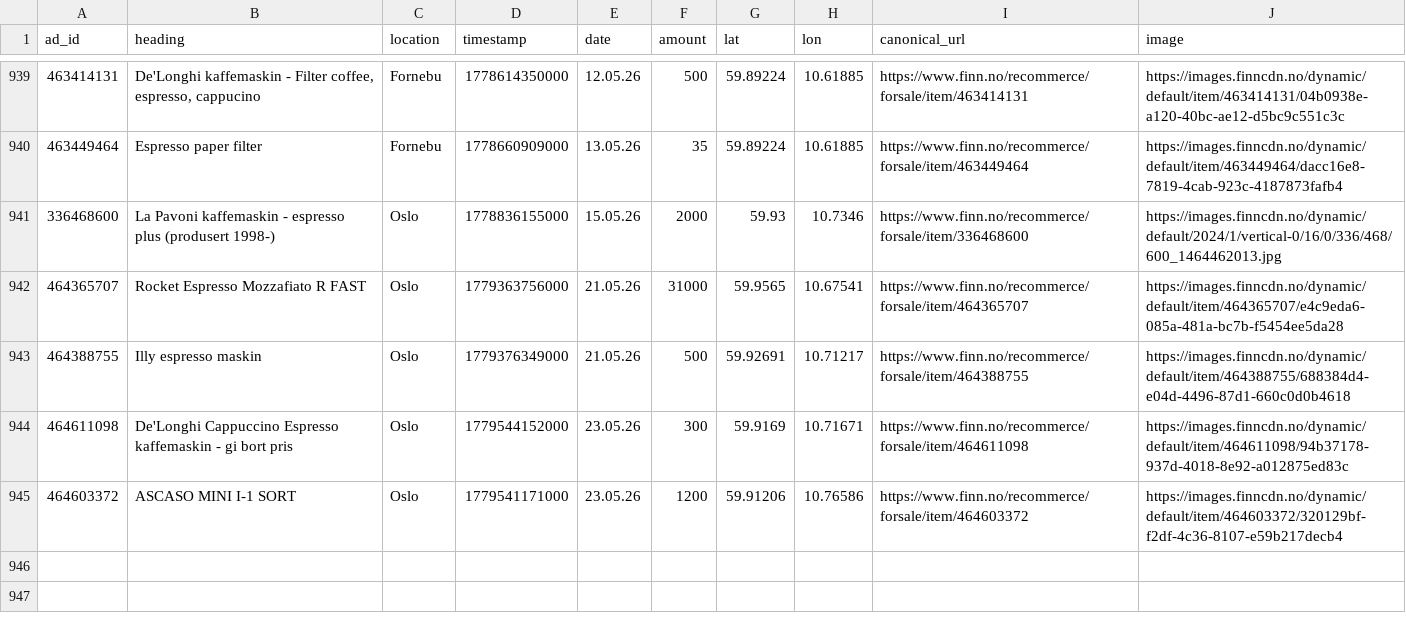
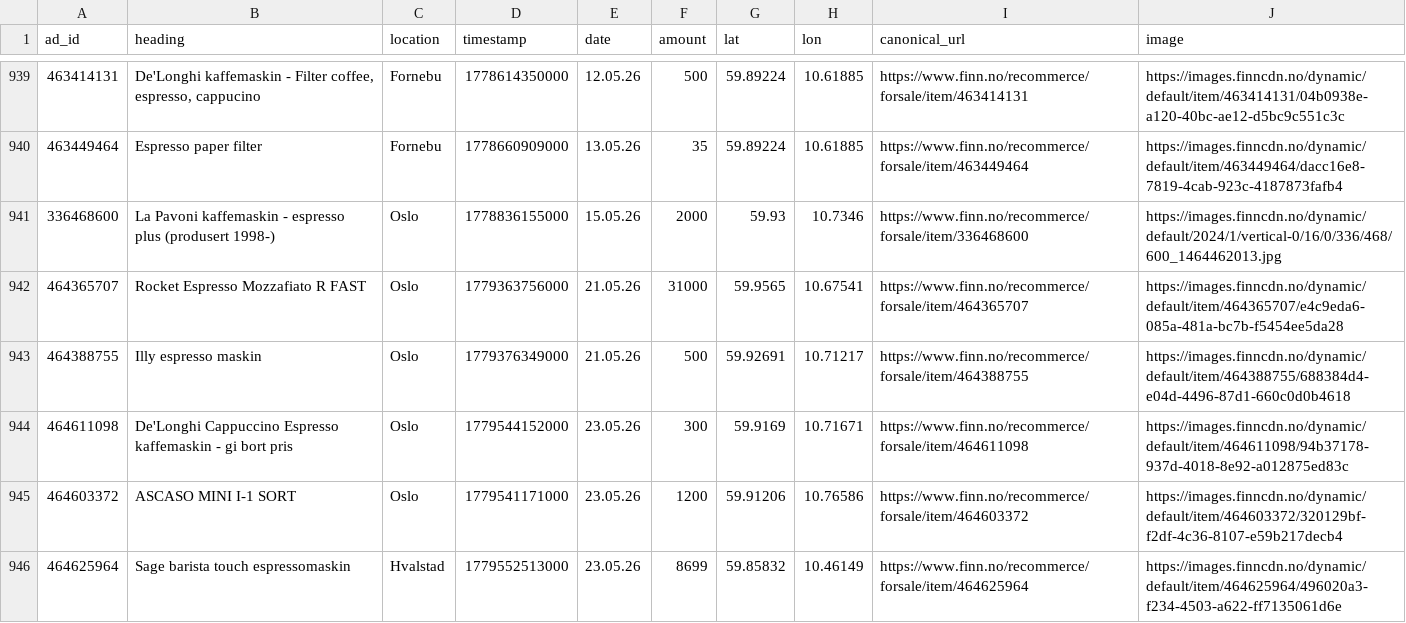
Before and after one commit to aslak01/espresso, a CSV file: data/espresso.csv, drawn as a sheet; only a part is shown, gaps mark what is left out; the diff names each change by its address in the sheet, - before the commit and + after, or states it on an @@ line.

```diff
--- a/data/espresso.csv
+++ b/data/espresso.csv
+row 946: 464625964 | Sage barista touch espressomaskin | Hvalstad | 1779552513000 | 23.05.26 | 8699 | 59.85832 | 10.46149 | https://www.finn.no/recommerce/forsale/item/464625964 | https://images.finncdn.no/dynamic/default/item/464625964/496020a3-f234-4503-a622-ff7135061d6e
```
